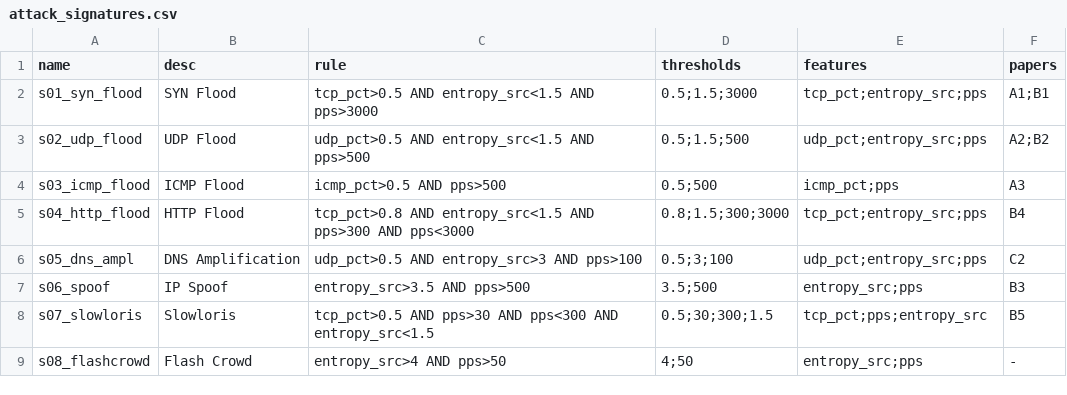
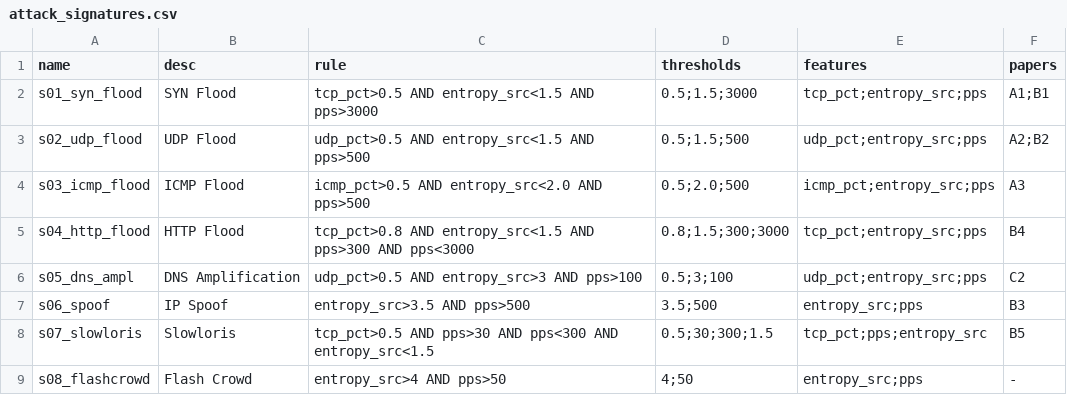
Before and after one commit to 23521228-BuiLeHuyPhuoc/NT541.Q21-DoS, a CSV file: docs/attack_signatures.csv, drawn as a sheet.

```diff
--- a/docs/attack_signatures.csv
+++ b/docs/attack_signatures.csv
@@ -3,3 +3,3 @@ s01_syn_flood,SYN Flood,"tcp_pct>0.5 AND entropy_src<1.5 AND pps>3000","0.5;1.5;
 s02_udp_flood,UDP Flood,"udp_pct>0.5 AND entropy_src<1.5 AND pps>500","0.5;1.5;500","udp_pct;entropy_src;pps","A2;B2"
-s03_icmp_flood,ICMP Flood,"icmp_pct>0.5 AND pps>500","0.5;500","icmp_pct;pps","A3"
+s03_icmp_flood,ICMP Flood,"icmp_pct>0.5 AND entropy_src<2.0 AND pps>500","0.5;2.0;500","icmp_pct;entropy_src;pps","A3"
 s04_http_flood,HTTP Flood,"tcp_pct>0.8 AND entropy_src<1.5 AND pps>300 AND pps<3000","0.8;1.5;300;3000","tcp_pct;entropy_src;pps","B4"
```
Also changed, not shown: 4 other files.
